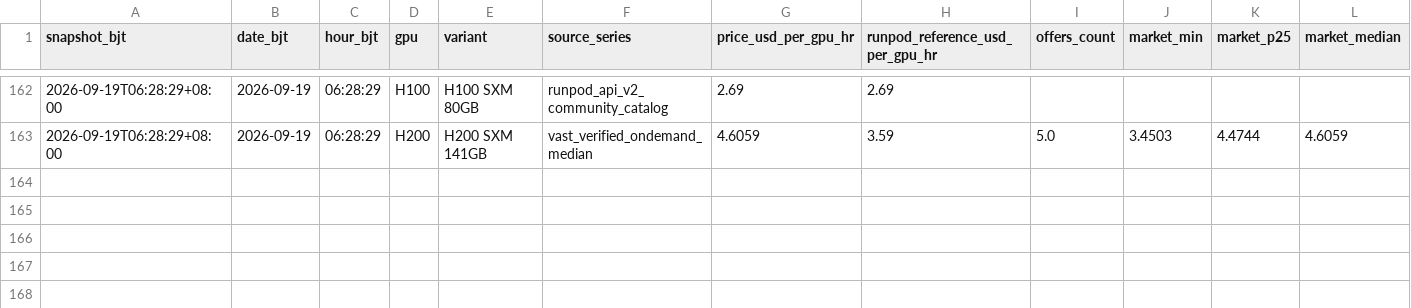
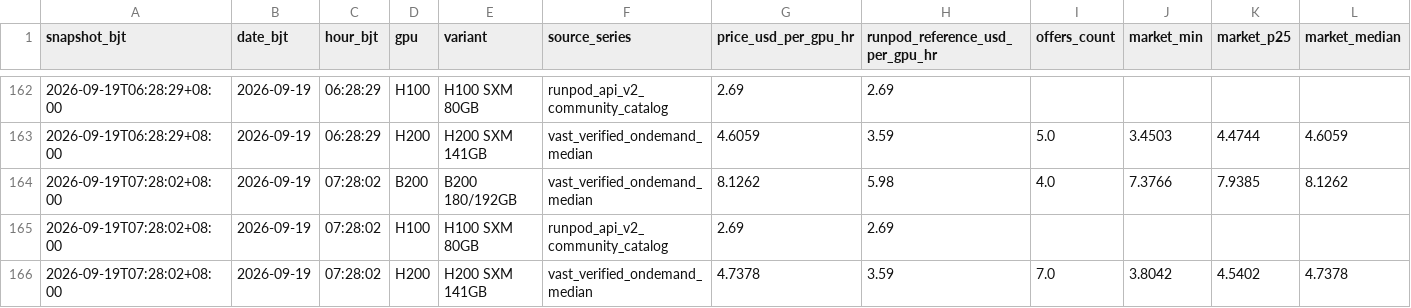
Before and after one commit to russell-home667/AI-bubble-monitor, a CSV file: data/ai_bubble/gpu_rental_prices/snapshots.csv, drawn as a sheet; only a part is shown, gaps mark what is left out; rows hold the shown columns only; the diff names each change by its address in the sheet, - before the commit and + after, or states it on an @@ line.

```diff
--- a/data/ai_bubble/gpu_rental_prices/snapshots.csv
+++ b/data/ai_bubble/gpu_rental_prices/snapshots.csv
+row 164: 2026-09-19T07:28:02+08:00 | 2026-09-19 | 07:28:02 | B200 | B200 180/192GB | vast_verified_ondemand_median | 8.1262 | 5.98 | 4.0 | 7.3766 | 7.9385 | 8.1262
+row 165: 2026-09-19T07:28:02+08:00 | 2026-09-19 | 07:28:02 | H100 | H100 SXM 80GB | runpod_api_v2_community_catalog | 2.69 | 2.69
+row 166: 2026-09-19T07:28:02+08:00 | 2026-09-19 | 07:28:02 | H200 | H200 SXM 141GB | vast_verified_ondemand_median | 4.7378 | 3.59 | 7.0 | 3.8042 | 4.5402 | 4.7378
```
Also changed, not shown: data/ai_bubble/gpu_rental_prices/composite_daily.csv, data/ai_bubble/gpu_rental_prices/daily.csv, 3 other files.
